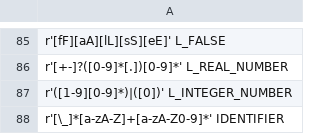
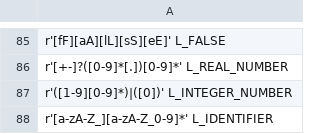
Before and after one commit to irfansofyana/NotasiAlgoritmik-AST-and-CFG-Generator, a TSV file: src/backend/static/tokens.tsv, drawn as a sheet; only a part is shown, gaps mark what is left out.

Commit message:
modify regex token

```diff
--- a/src/backend/static/tokens.tsv
+++ b/src/backend/static/tokens.tsv
@@ -87,2 +87,2 @@ r'[+-]?([0-9]*[.])[0-9]*'   L_REAL_NUMBER
 r'([1-9][0-9]*)|([0])'  L_INTEGER_NUMBER
-r'[\_]*[a-zA-Z]+[a-zA-Z0-9]*'   IDENTIFIER
+r'[a-zA-Z_][a-zA-Z_0-9]*'   L_IDENTIFIER
```
